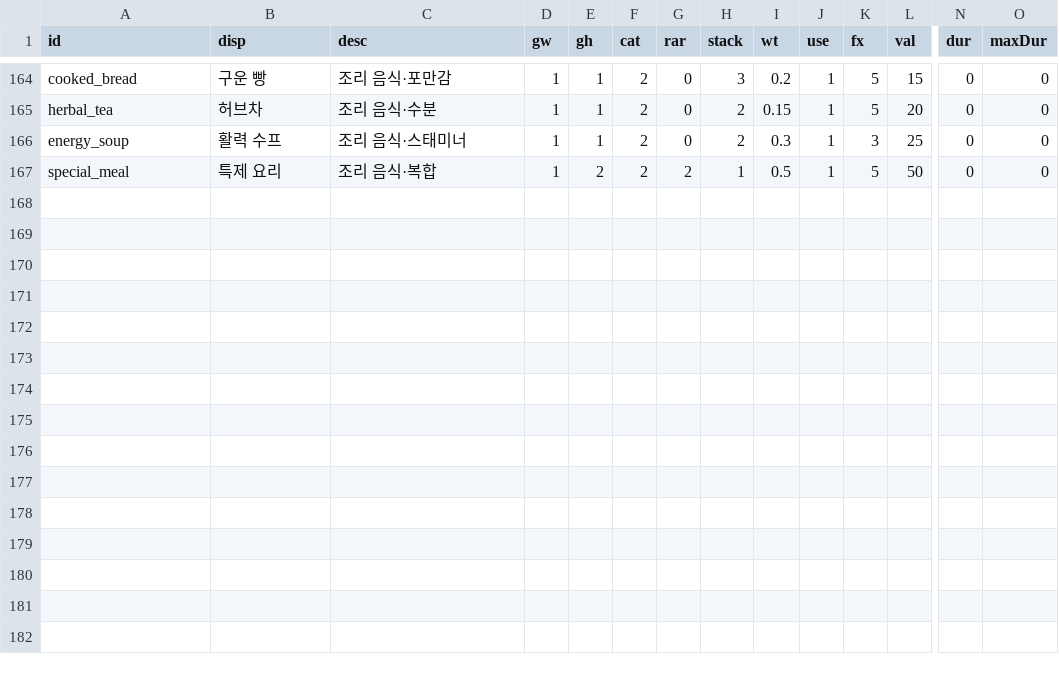
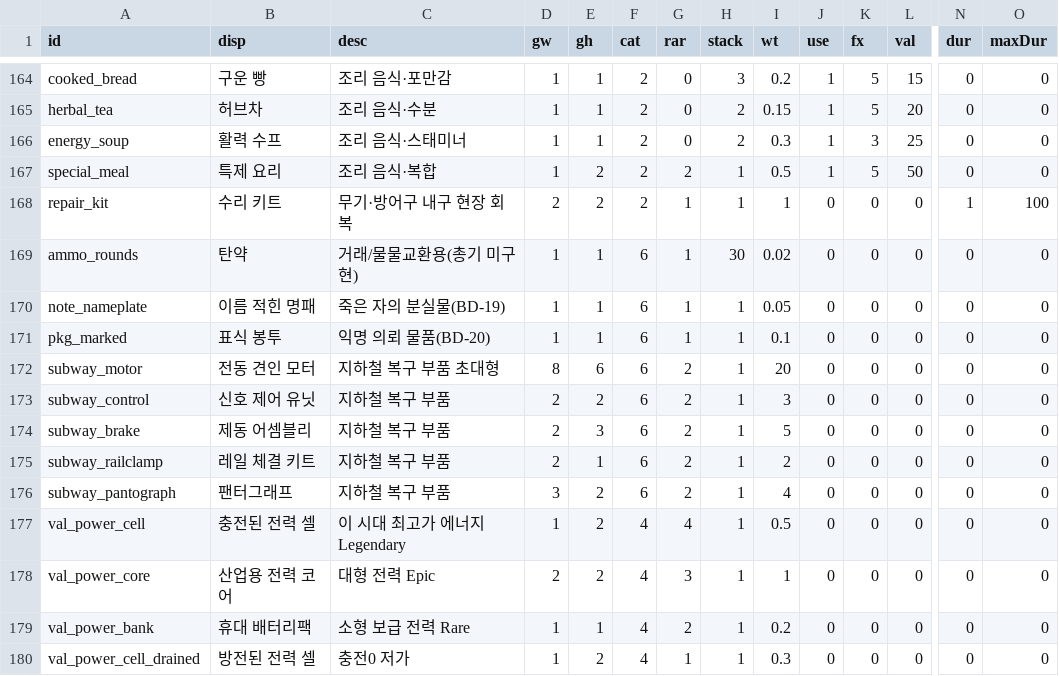
Before and after one commit to JooYoung112233/DemoGame, a CSV file: demo13-flashlight/tools/items.csv, drawn as a sheet; only a part is shown, gaps mark what is left out; rows hold the shown columns only; the diff names each change by its address in the sheet, - before the commit and + after, or states it on an @@ line.

```diff
--- a/demo13-flashlight/tools/items.csv
+++ b/demo13-flashlight/tools/items.csv
+row 168: repair_kit | 수리 키트 | 무기·방어구 내구 현장 회복 | 2 | 2 | 2 | 1 | 1 | 1 | 0 | 0 | 0 | 1 | 100
+row 169: ammo_rounds | 탄약 | 거래/물물교환용(총기 미구현) | 1 | 1 | 6 | 1 | 30 | 0.02 | 0 | 0 | 0 | 0 | 0
+row 170: note_nameplate | 이름 적힌 명패 | 죽은 자의 분실물(BD-19) | 1 | 1 | 6 | 1 | 1 | 0.05 | 0 | 0 | 0 | 0 | 0
+row 171: pkg_marked | 표식 봉투 | 익명 의뢰 물품(BD-20) | 1 | 1 | 6 | 1 | 1 | 0.1 | 0 | 0 | 0 | 0 | 0
+row 172: subway_motor | 전동 견인 모터 | 지하철 복구 부품 초대형 | 8 | 6 | 6 | 2 | 1 | 20 | 0 | 0 | 0 | 0 | 0
+row 173: subway_control | 신호 제어 유닛 | 지하철 복구 부품 | 2 | 2 | 6 | 2 | 1 | 3 | 0 | 0 | 0 | 0 | 0
+row 174: subway_brake | 제동 어셈블리 | 지하철 복구 부품 | 2 | 3 | 6 | 2 | 1 | 5 | 0 | 0 | 0 | 0 | 0
+row 175: subway_railclamp | 레일 체결 키트 | 지하철 복구 부품 | 2 | 1 | 6 | 2 | 1 | 2 | 0 | 0 | 0 | 0 | 0
+row 176: subway_pantograph | 팬터그래프 | 지하철 복구 부품 | 3 | 2 | 6 | 2 | 1 | 4 | 0 | 0 | 0 | 0 | 0
+row 177: val_power_cell | 충전된 전력 셀 | 이 시대 최고가 에너지 Legendary | 1 | 2 | 4 | 4 | 1 | 0.5 | 0 | 0 | 0 | 0 | 0
+row 178: val_power_core | 산업용 전력 코어 | 대형 전력 Epic | 2 | 2 | 4 | 3 | 1 | 1 | 0 | 0 | 0 | 0 | 0
+row 179: val_power_bank | 휴대 배터리팩 | 소형 보급 전력 Rare | 1 | 1 | 4 | 2 | 1 | 0.2 | 0 | 0 | 0 | 0 | 0
+row 180: val_power_cell_drained | 방전된 전력 셀 | 충전0 저가 | 1 | 2 | 4 | 1 | 1 | 0.3 | 0 | 0 | 0 | 0 | 0
```
Also changed, not shown: 27 other files.
